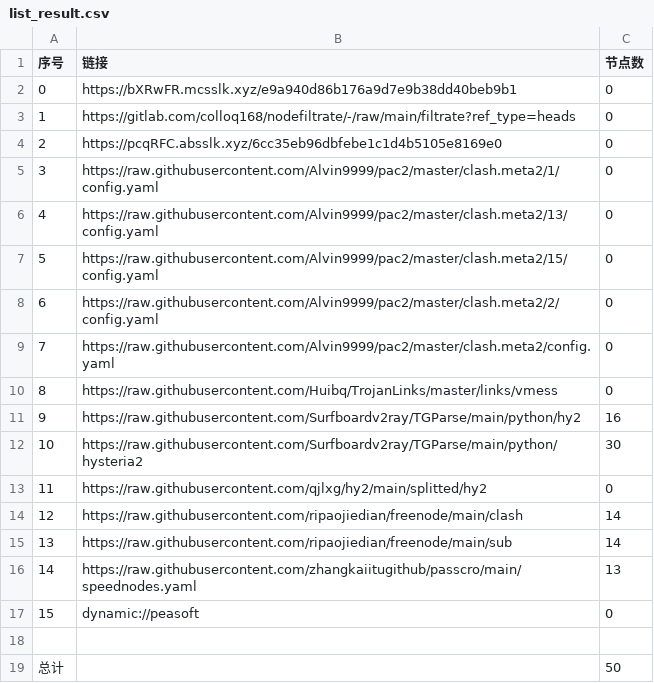
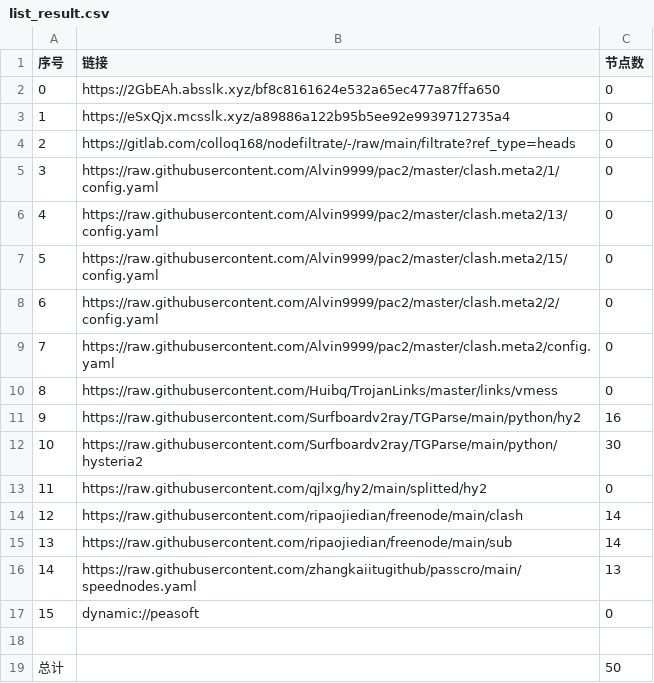
Before and after one commit to xiao99qiao/NoMoreWalls, a CSV file: list_result.csv, drawn as a sheet.

```diff
--- a/list_result.csv
+++ b/list_result.csv
@@ -1,5 +1,5 @@
 序号,链接,节点数
-0,https://bXRwFR.mcsslk.xyz/e9a940d86b176a9d7e9b38dd40beb9b1,0
-1,https://gitlab.com/colloq168/nodefiltrate/-/raw/main/filtrate?ref_type=heads,0
-2,https://pcqRFC.absslk.xyz/6cc35eb96dbfebe1c1d4b5105e8169e0,0
+0,https://2GbEAh.absslk.xyz/bf8c8161624e532a65ec477a87ffa650,0
+1,https://eSxQjx.mcsslk.xyz/a89886a122b95b5ee92e9939712735a4,0
+2,https://gitlab.com/colloq168/nodefiltrate/-/raw/main/filtrate?ref_type=heads,0
 3,https://raw.githubusercontent.com/Alvin9999/pac2/master/clash.meta2/1/config.yaml,0
```
Also changed, not shown: 3 other files.
